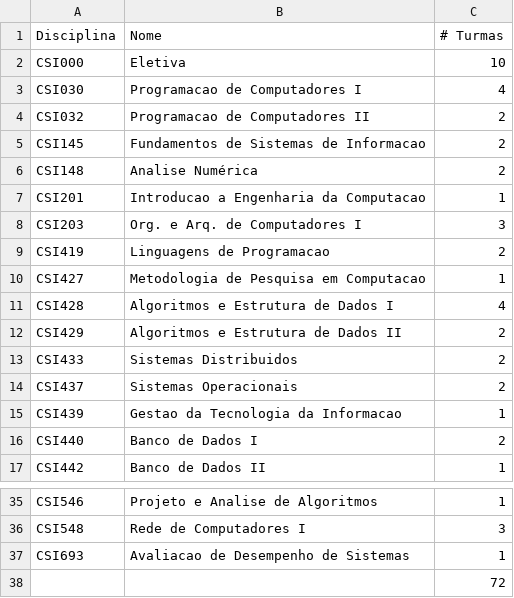
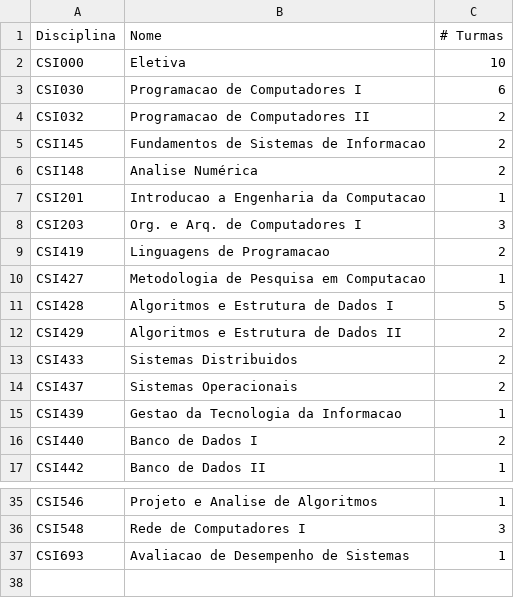
Before and after one commit to diogoleite87/TP02-AEDS3-UFOP, a CSV file: data/disciplinas.csv, drawn as a sheet; only a part is shown, gaps mark what is left out.

```diff
--- a/data/disciplinas.csv
+++ b/data/disciplinas.csv
@@ -2,3 +2,3 @@
 CSI000;Eletiva;10
-CSI030;Programacao de Computadores I;4
+CSI030;Programacao de Computadores I;6
 CSI032;Programacao de Computadores II;2
@@ -10,3 +10,3 @@ CSI419;Linguagens de Programacao;2
 CSI427;Metodologia de Pesquisa em Computacao;1
-CSI428;Algoritmos e Estrutura de Dados I;4
+CSI428;Algoritmos e Estrutura de Dados I;5
 CSI429;Algoritmos e Estrutura de Dados II;2
@@ -37,2 +37 @@ CSI548;Rede de Computadores I;3
 CSI693;Avaliacao de Desempenho de Sistemas;1
-;;72
```
Also changed, not shown: data/professores.csv, 2 other files.
